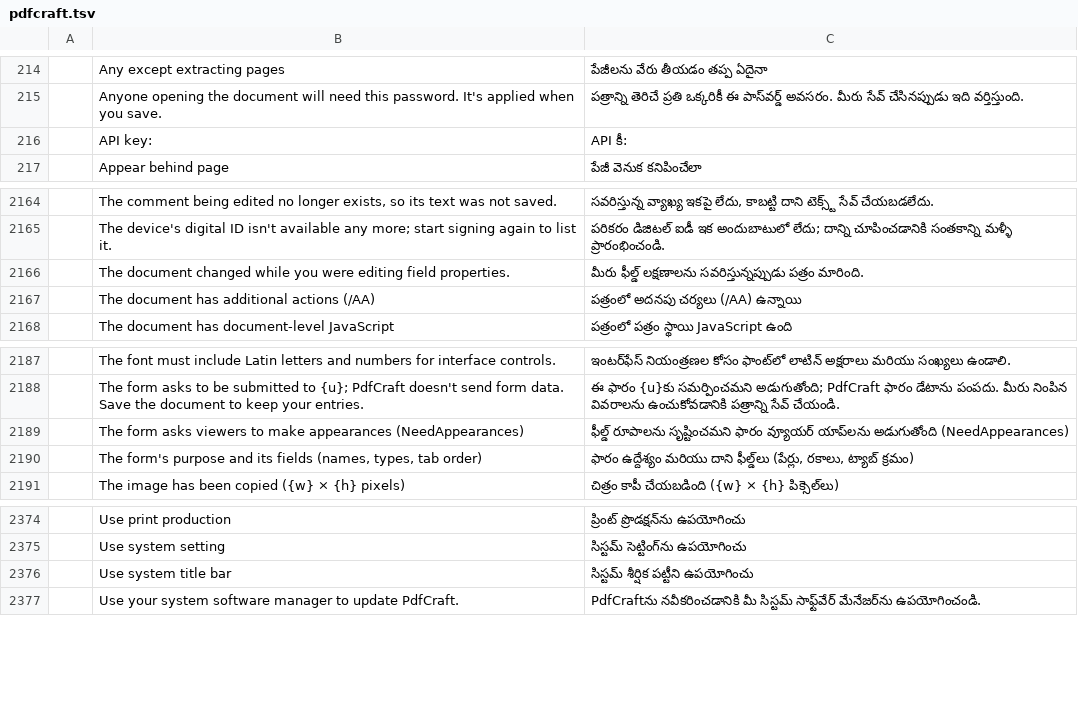
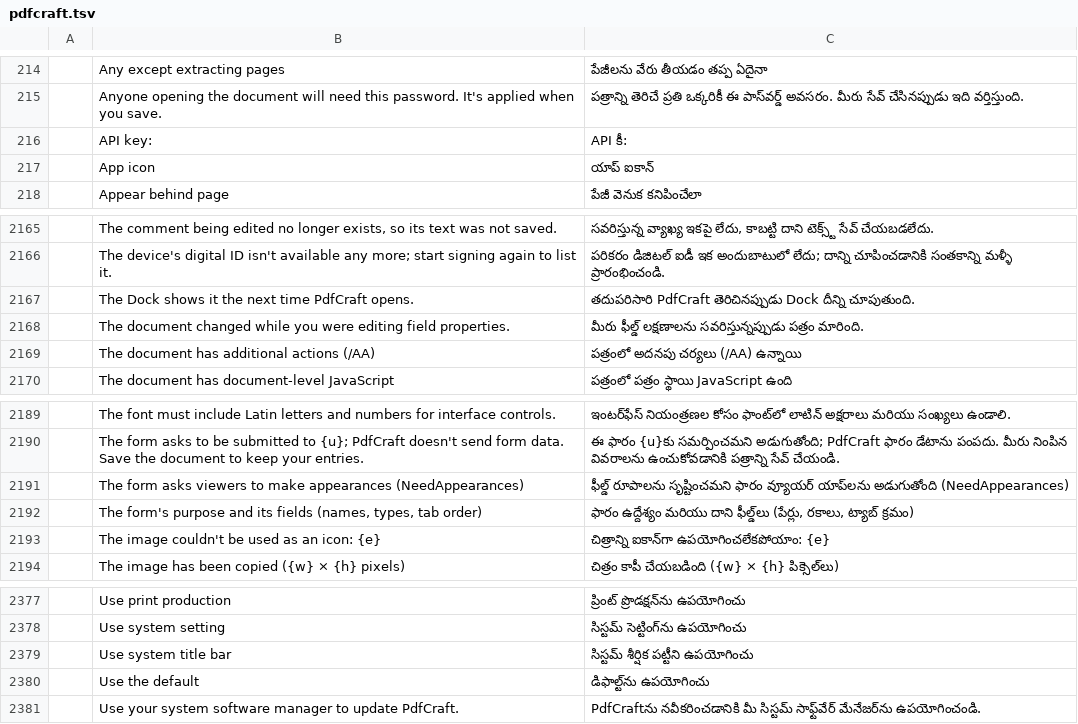
Before and after one commit to BBQ-MAN/craft-i18n, a TSV file: locales/te/pdfcraft.tsv, drawn as a sheet; only a part is shown, gaps mark what is left out; the diff names each change by its address in the sheet, - before the commit and + after, or states it on an @@ line.

```diff
--- a/locales/te/pdfcraft.tsv
+++ b/locales/te/pdfcraft.tsv
+row 217:  | App icon | యాప్ ఐకాన్
+row 2167:  | The Dock shows it the next time PdfCraft opens. | తదుపరిసారి PdfCraft తెరిచినప్పుడు Dock దీన్ని చూపుతుంది.
+row 2193:  | The image couldn't be used as an icon: {e} | చిత్రాన్ని ఐకాన్‌గా ఉపయోగించలేకపోయాం: {e}
+row 2380:  | Use the default | డిఫాల్ట్‌ను ఉపయోగించు
```
Also changed, not shown: locales/bg/pdfcraft.tsv, locales/el/pdfcraft.tsv, 30 other files.
